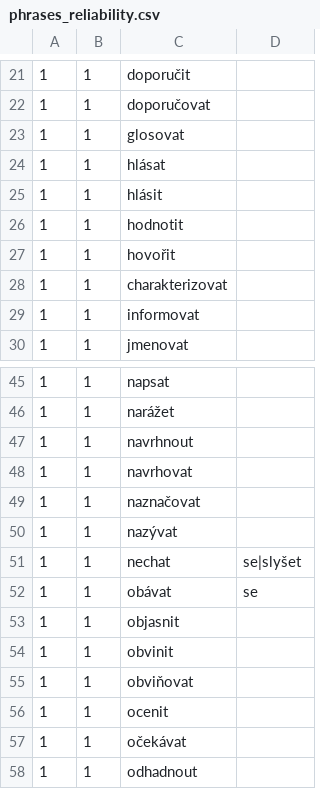
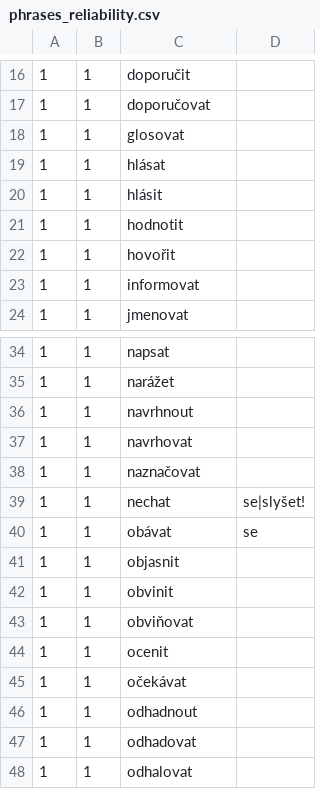
Before and after one commit to ufal/soudec, a CSV file: system/resources/phrases_reliability.csv, drawn as a sheet; only a part is shown, gaps mark what is left out; the shorter side is filled out with more unchanged rows; the diff covers the shown part only.

```diff
--- a/system/resources/phrases_reliability.csv
+++ b/system/resources/phrases_reliability.csv
@@ -27,3 +22,2 @@
 1	1	hovořit	
-1	1	charakterizovat	
 1	1	informovat	
@@ -49,4 +38,3 @@
 1	1	naznačovat	
-1	1	nazývat	
-1	1	nechat	se|slyšet
+1	1	nechat	se|slyšet!
 1	1	obávat	se
```
Also changed, not shown: 10 removed rows and 2 edited cells elsewhere in this file, 1 other file.
